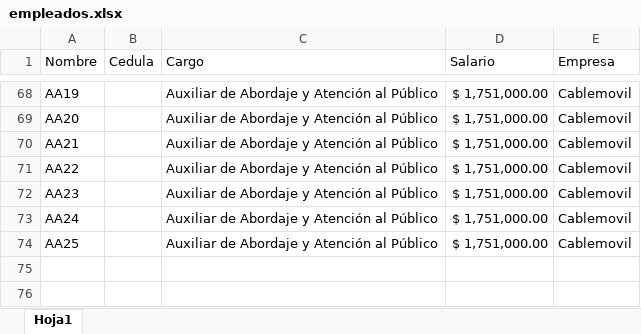
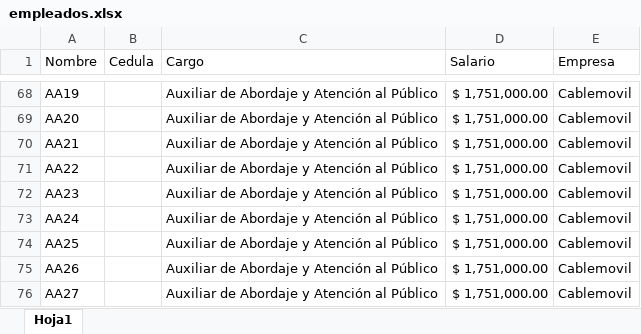
Before and after one commit to RichGuep/MovilGo, an Excel workbook: empleados.xlsx, sheet Hoja1, drawn as a sheet; only a part is shown, gaps mark what is left out; values as stored, in another font and other column widths than the file's, no borders; the diff names each change by its address in the sheet, - before the commit and + after, or states it on an @@ line.

Commit message:
Add files via upload

```diff
--- a/empleados.xlsx (sheet Hoja1)
+++ b/empleados.xlsx (sheet Hoja1)
+row 75: AA26 |  | Auxiliar de Abordaje y Atención al Público | $ 1,751,000.00 | Cablemovil
+row 76: AA27 |  | Auxiliar de Abordaje y Atención al Público | $ 1,751,000.00 | Cablemovil
```
